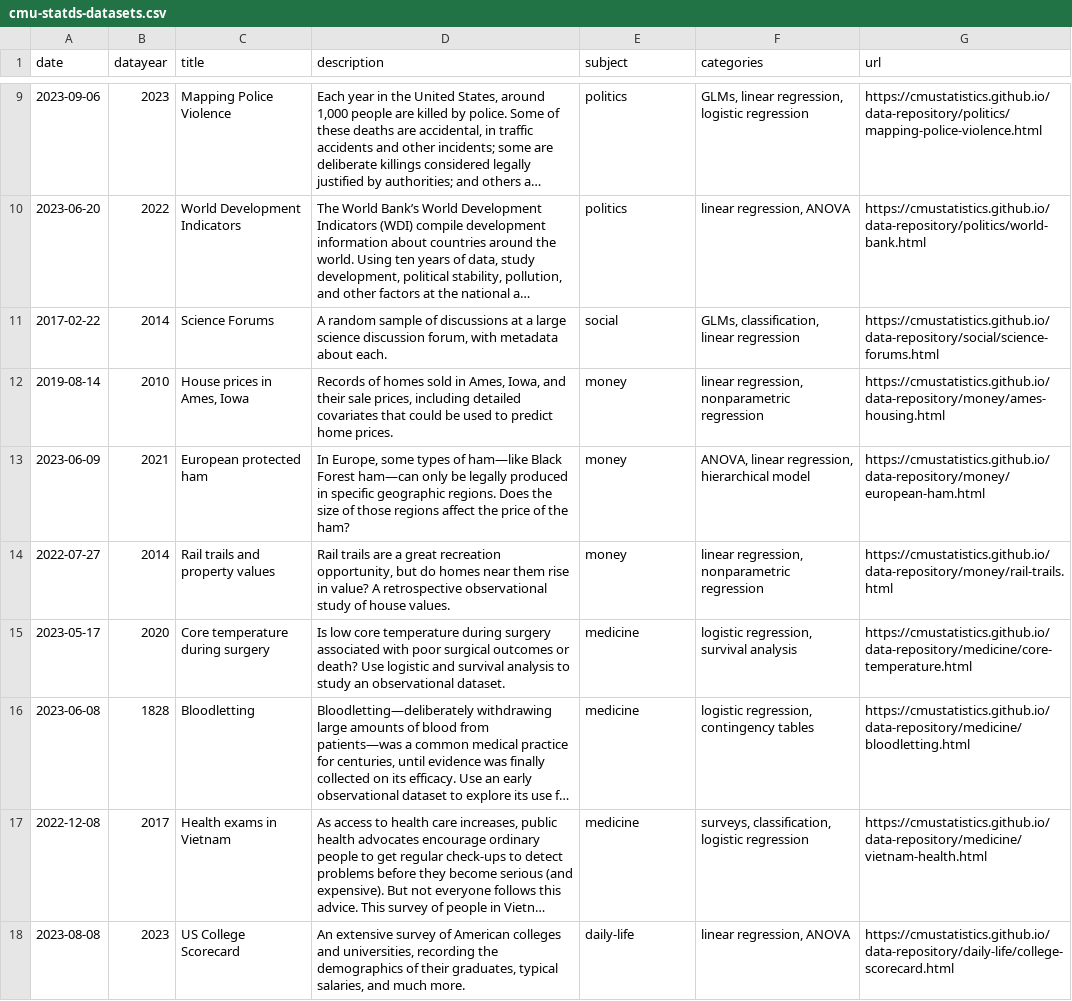
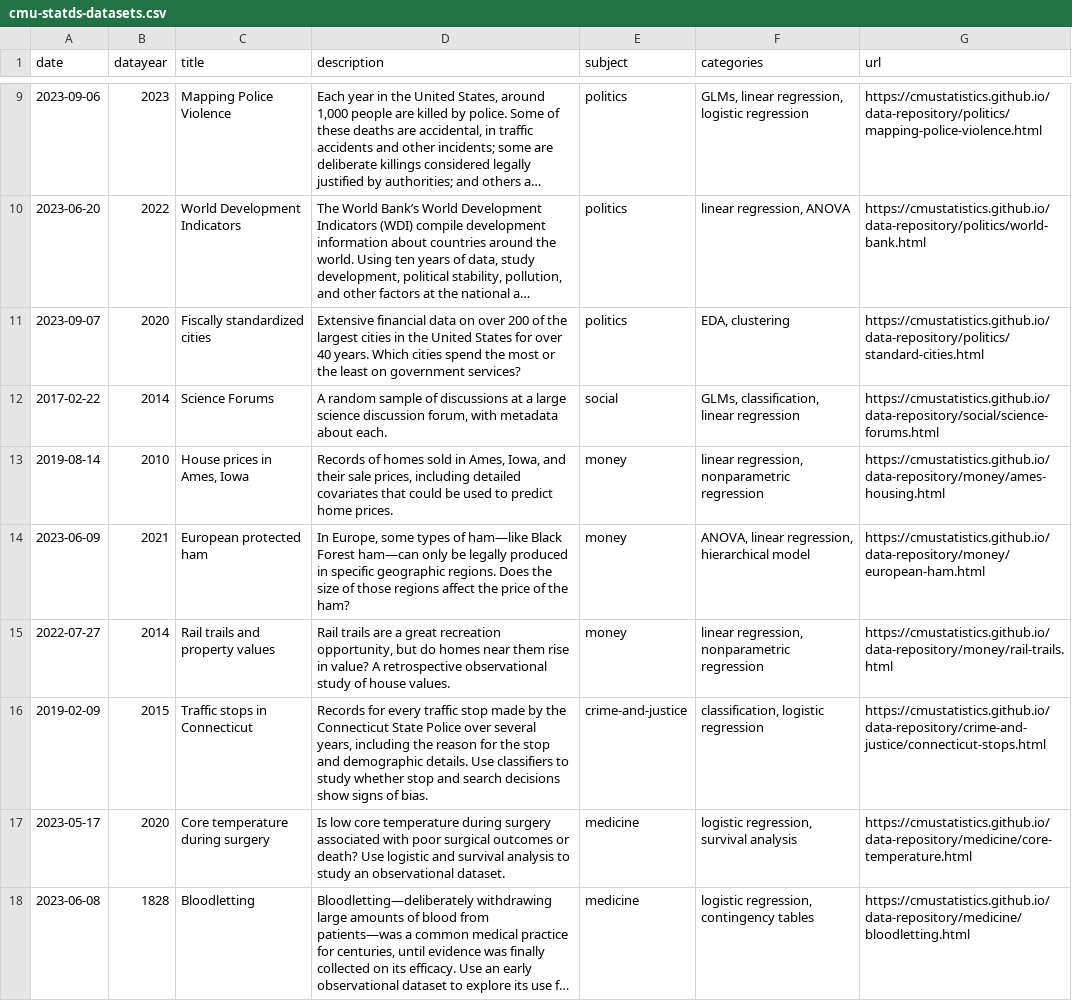
Before and after one commit to cmustatistics/data-repository, a CSV file: cmu-statds-datasets.csv, drawn as a sheet; only a part is shown, gaps mark what is left out; the shorter side is filled out with more unchanged rows; long unchanged cells end in …; the diff names each change by its address in the sheet, - before the commit and + after, or states it on an @@ line.

Commit message:
Add fiscally standardized cities

```diff
--- a/cmu-statds-datasets.csv
+++ b/cmu-statds-datasets.csv
+row 11: 2023-09-07 | 2020 | Fiscally standardized cities | Extensive financial data on over 200 of the largest cities in the United States for over 40 years. Which cities spend the most or the least on government services? | politics | EDA, clustering | https://cmustatistics.github.io/data-repository/politics/standard-cities.html
+row 16: 2019-02-09 | 2015 | Traffic stops in Connecticut | Records for every traffic stop made by the Connecticut State Police over several years, including the reason for the stop and demographic details. Use classifiers to study whether stop and search decisions show signs of bias. | crime-and-justice | classification, logistic regression | https://cmustatistics.github.io/data-repository/crime-and-justice/connecticut-stops.html
```
Also changed, not shown: 4 other files.
